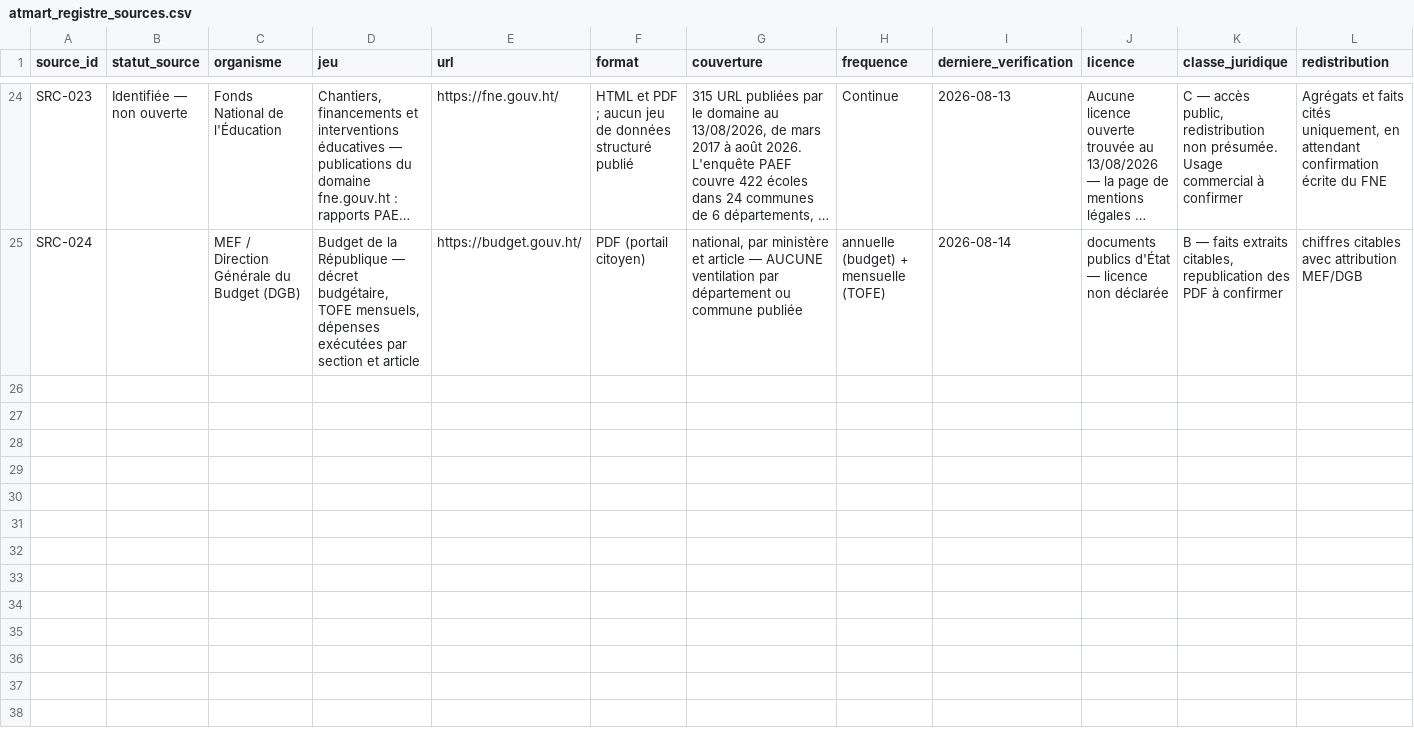
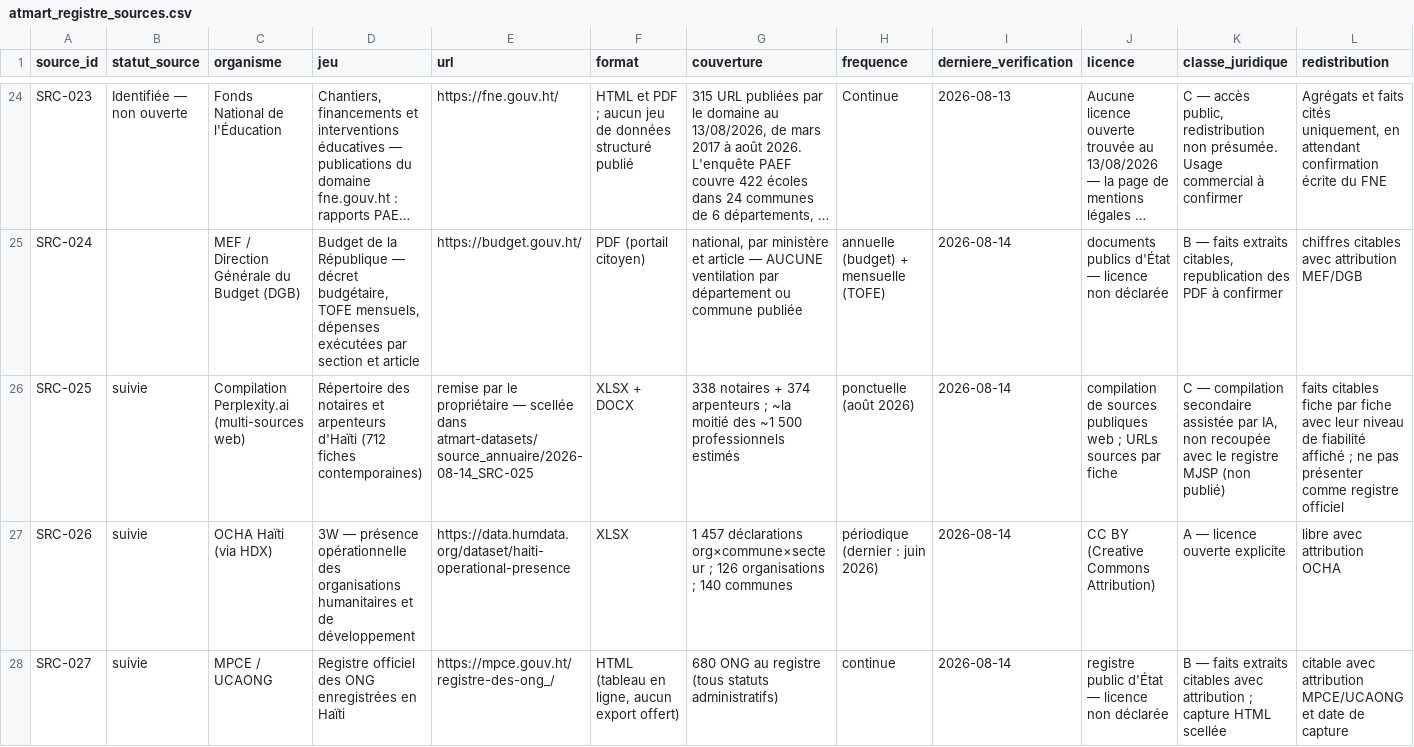
Before and after one commit to jwmyril/atmart-site, a CSV file: data/atmart_registre_sources.csv, drawn as a sheet; only a part is shown, gaps mark what is left out; long unchanged cells end in …; rows hold the shown columns only; the diff names each change by its address in the sheet, - before the commit and + after, or states it on an @@ line.

```diff
--- a/data/atmart_registre_sources.csv
+++ b/data/atmart_registre_sources.csv
+row 26: SRC-025 | suivie | Compilation Perplexity.ai (multi-sources web) | Répertoire des notaires et arpenteurs d'Haïti (712 fiches contemporaines) | remise par le propriétaire — scellée dans atmart-datasets/source_annuaire/2026-08-14_SRC-025 | XLSX + DOCX | 338 notaires + 374 arpenteurs ; ~la moitié des ~1 500 professionnels estimés | ponctuelle (août 2026) | 2026-08-14 | compilation de sources publiques web ; URLs sources par fiche | C — compilation secondaire assistée par IA, non recoupée avec le registre MJSP (non publié) | faits citables fiche par fiche avec leur niveau de fiabilité affiché ; ne pas présenter comme registre officiel
+row 27: SRC-026 | suivie | OCHA Haïti (via HDX) | 3W — présence opérationnelle des organisations humanitaires et de développement | https://data.humdata.org/dataset/haiti-operational-presence | XLSX | 1 457 déclarations org×commune×secteur ; 126 organisations ; 140 communes | périodique (dernier : juin 2026) | 2026-08-14 | CC BY (Creative Commons Attribution) | A — licence ouverte explicite | libre avec attribution OCHA
+row 28: SRC-027 | suivie | MPCE / UCAONG | Registre officiel des ONG enregistrées en Haïti | https://mpce.gouv.ht/registre-des-ong_/ | HTML (tableau en ligne, aucun export offert) | 680 ONG au registre (tous statuts administratifs) | continue | 2026-08-14 | registre public d'État — licence non déclarée | B — faits extraits citables avec attribution ; capture HTML scellée | citable avec attribution MPCE/UCAONG et date de capture
```
Also changed, not shown: 4 other files.
